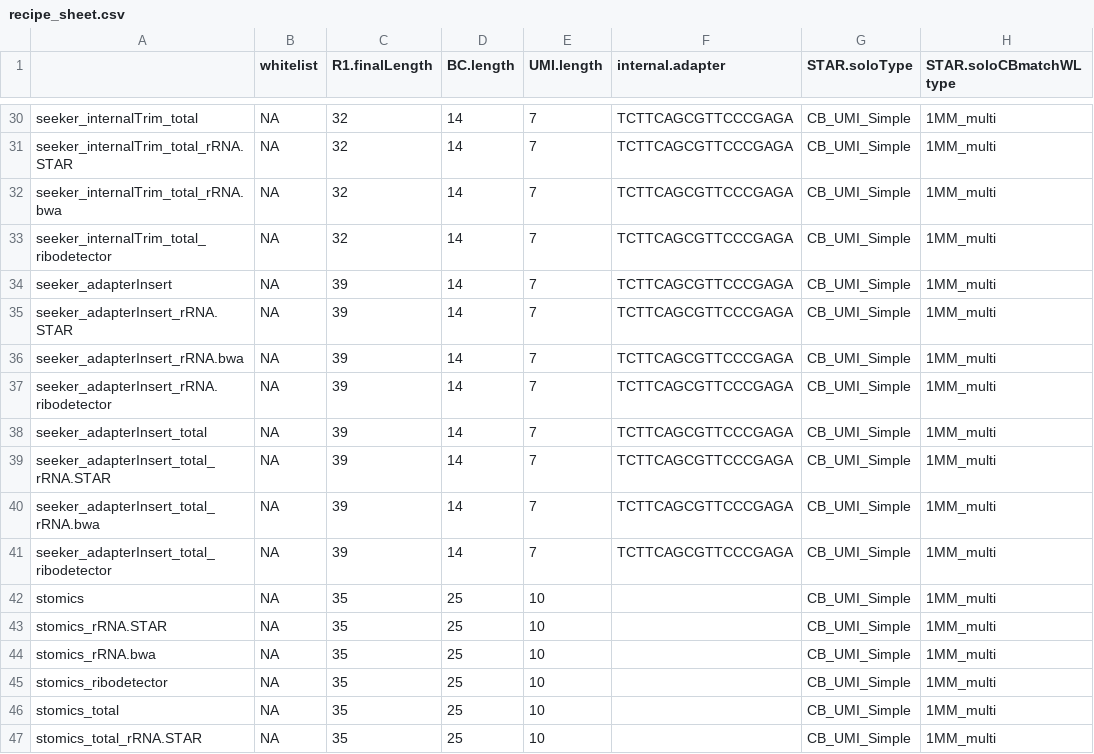
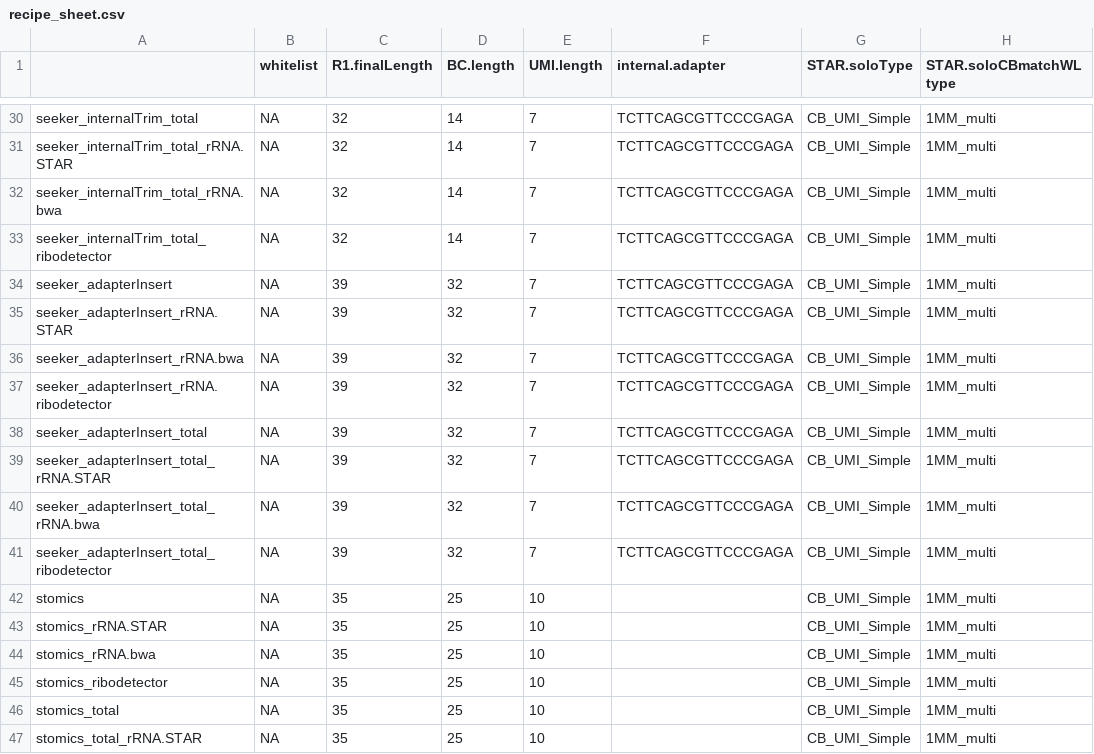
Before and after one commit to mckellardw/slide_snake, a CSV file: resources/recipe_sheet.csv, drawn as a sheet; only a part is shown, gaps mark what is left out; the diff covers the shown part only; the diff names each change by its address in the sheet, - before the commit and + after, or states it on an @@ line.

Commit message:
Update recipe_sheet.csv
fix barcode lengths - separate split barcodes

```diff
--- a/resources/recipe_sheet.csv
+++ b/resources/recipe_sheet.csv
-D34:D41 (BC.length): 14
+D34:D41 (BC.length): 32
```
Also changed, not shown: 16 edited cells elsewhere in this file.
